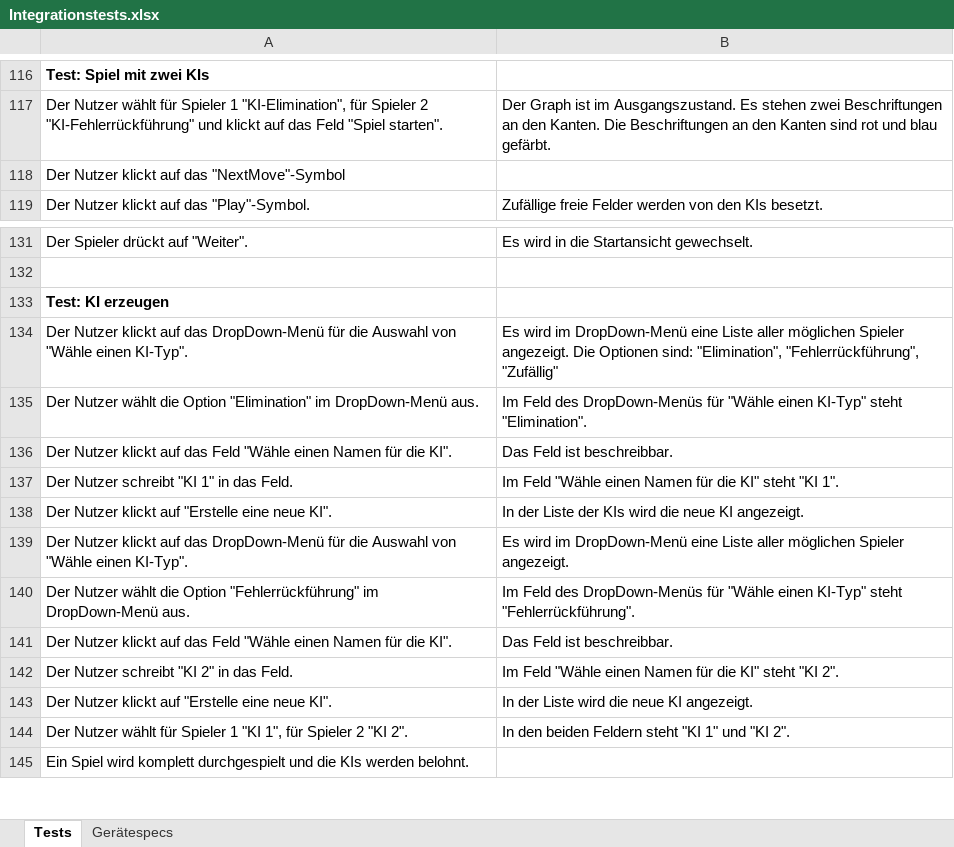
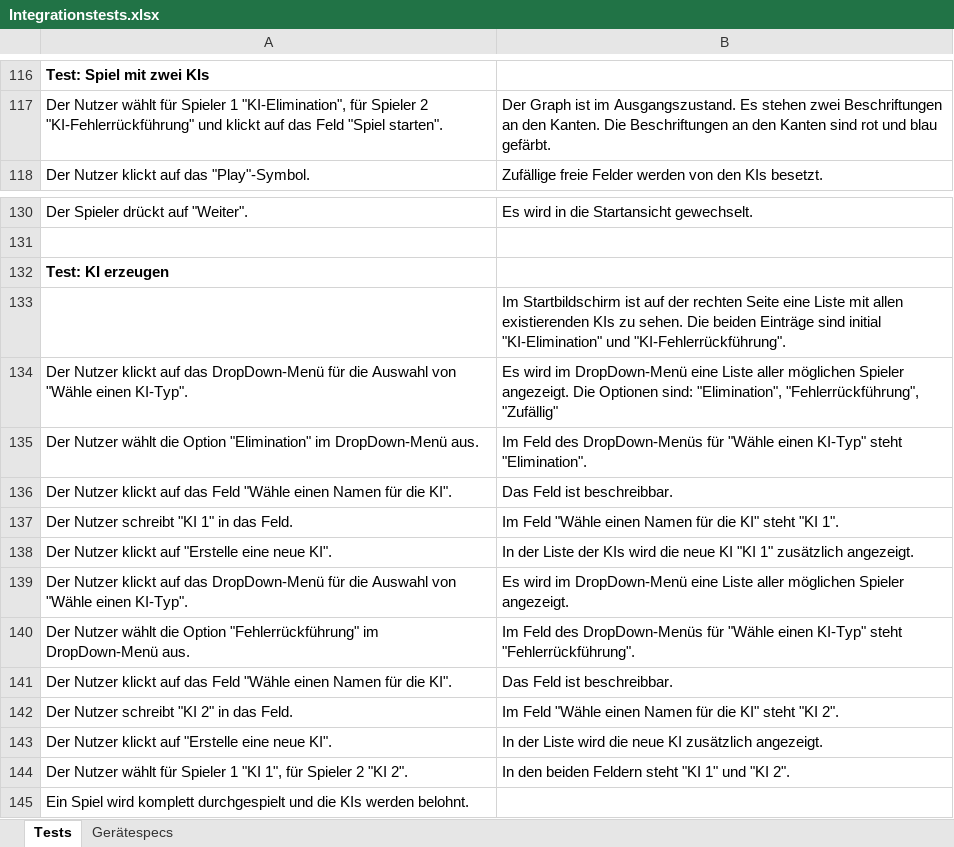
Before and after one commit to idlaviV/TIKTacToe, an Excel workbook: Integrationstests/Integrationstests.xlsx, sheet Tests, drawn as a sheet; only a part is shown, gaps mark what is left out; values as stored, in another font and other column widths than the file's, no borders; removed rows and columns are numbered as before the commit, all else as after; the diff names each change by its address in the sheet, - before the commit and + after, or states it on an @@ line.

Commit message:
Kleine Änderungen an Integrationstests

```diff
--- a/Integrationstests/Integrationstests.xlsx (sheet Tests)
+++ b/Integrationstests/Integrationstests.xlsx (sheet Tests)
-row 118: Der Nutzer klickt auf das "NextMove"-Symbol
+row 133:  | Im Startbildschirm ist auf der rechten Seite eine Liste mit allen existierenden KIs zu sehen. Die beiden Einträge sind initial "KI-Elimination" und "KI-Fehlerrückführung".
-B138: …neue KI angezeigt.
+B138: …neue KI "KI 1" zusätzlich angezeigt.
-B143: …neue KI angezeigt.
+B143: …neue KI zusätzlich angezeigt.
```
